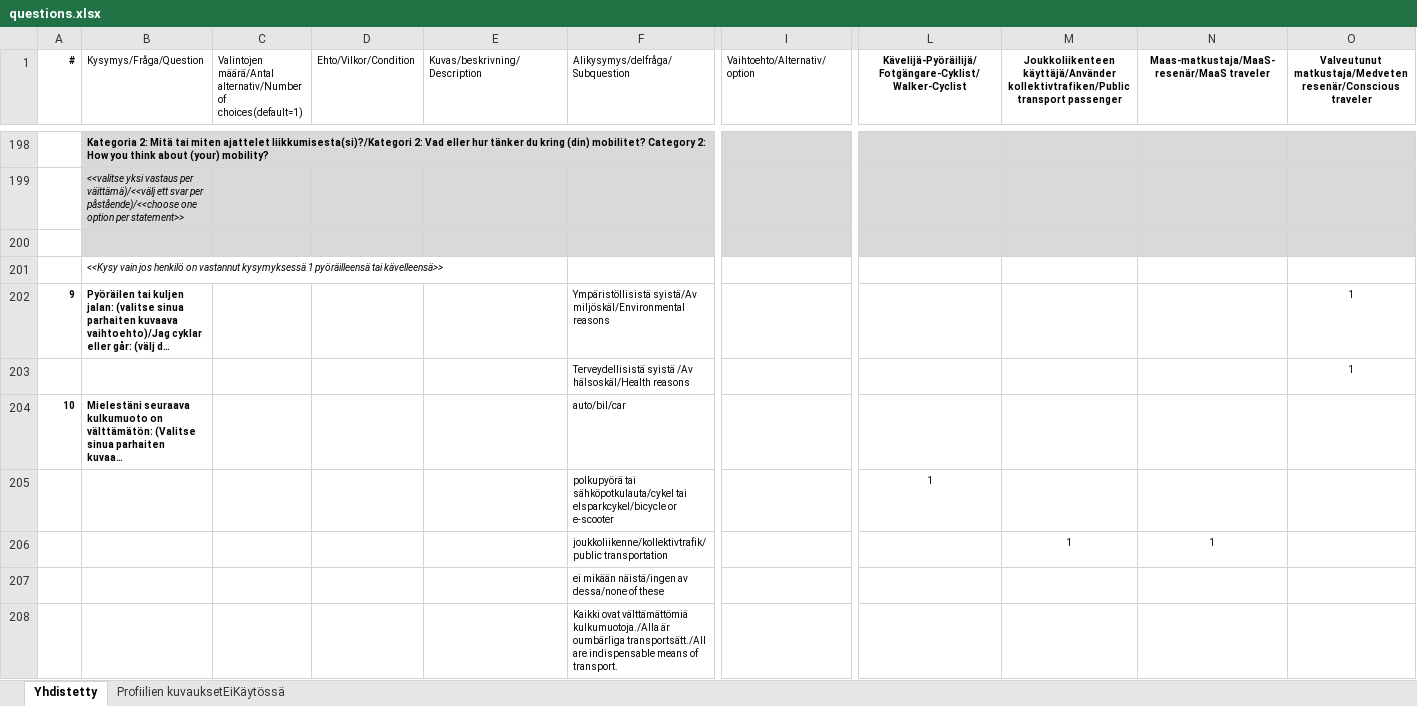
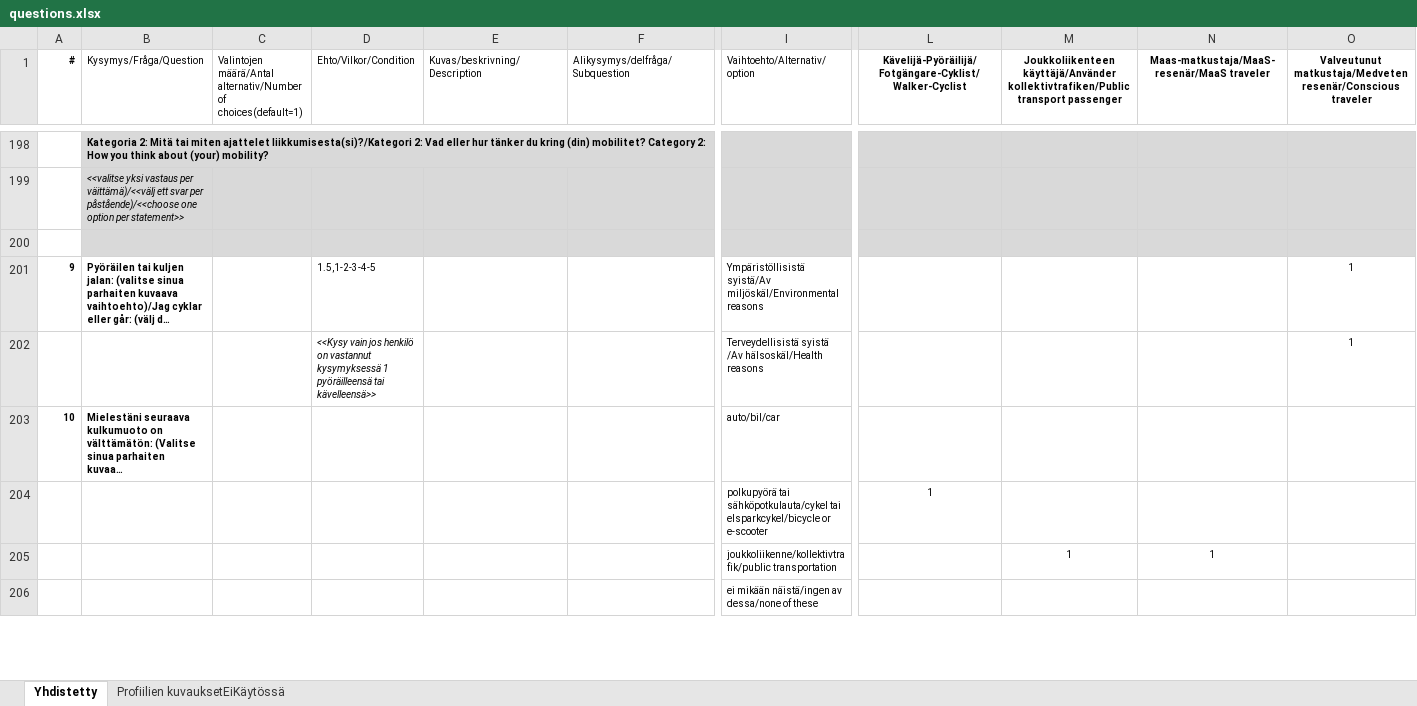
Before and after one commit to City-of-Turku/mpbackend, an Excel workbook: media/questions.xlsx, sheet Yhdistetty, drawn as a sheet; only a part is shown, gaps mark what is left out; long unchanged cells end in …; values as stored, in another font and other column widths than the file's, no borders; removed rows and columns are numbered as before the commit, all else as after; rows hold the shown columns only; the diff covers the shown part only; the diff names each change by its address in the sheet, - before the commit and + after, or states it on an @@ line.

Commit message:
Move options to correct row for part2 questions

```diff
--- a/media/questions.xlsx (sheet Yhdistetty)
+++ b/media/questions.xlsx (sheet Yhdistetty)
-row 201:  | <<Kysy vain jos henkilö on vastannut kysymyksessä 1 pyöräilleensä tai kävelleensä>>
-D201 (Ehto/Vilkor/Condition): (empty)
+D201 (Ehto/Vilkor/Condition): 1.5,1-2-3-4-5
-F201 (Alikysymys/delfråga/Subquestion): Ympäristöllisistä syistä/Av miljöskäl/Environmental reasons
+F201 (Alikysymys/delfråga/Subquestion): (empty)
-I201 (Vaihtoehto/Alternativ/option): (empty)
+I201 (Vaihtoehto/Alternativ/option): Ympäristöllisistä syistä/Av miljöskäl/Environmental reasons
-row 203:  |  |  |  |  | Terveydellisistä syistä /Av hälsoskäl/Health reasons |  |  |  |  | 1
+row 202:  |  |  | <<Kysy vain jos henkilö on vastannut kysymyksessä 1 pyöräilleensä tai kävelleensä>> |  |  | Terveydellisistä syistä /Av hälsoskäl/Health reasons |  |  |  | 1
-F203 (Alikysymys/delfråga/Subquestion): auto/bil/car
+F203 (Alikysymys/delfråga/Subquestion): (empty)
-I203 (Vaihtoehto/Alternativ/option): (empty)
+I203 (Vaihtoehto/Alternativ/option): auto/bil/car
-row 205:  |  |  |  |  | polkupyörä tai sähköpotkulauta/cykel tai elsparkcykel/bicycle or e-scooter |  | 1
-row 206:  |  |  |  |  | joukkoliikenne/kollektivtrafik/public transportation |  |  | 1 | 1
-row 207:  |  |  |  |  | ei mikään näistä/ingen av dessa/none of these
-row 208:  |  |  |  |  | Kaikki ovat välttämättömiä kulkumuotoja./Alla är oumbärliga transportsätt./All are indispensable means of transport.
+row 204:  |  |  |  |  |  | polkupyörä tai sähköpotkulauta/cykel tai elsparkcykel/bicycle or e-scooter | 1
+row 205:  |  |  |  |  |  | joukkoliikenne/kollektivtrafik/public transportation |  | 1 | 1
+row 206:  |  |  |  |  |  | ei mikään näistä/ingen av dessa/none of these
```
Also changed, not shown: 4 added rows, 3 removed rows and 15 edited cells elsewhere in this sheet, formulas that keep their value.
